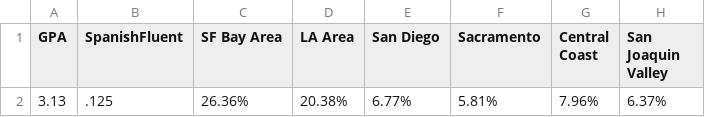
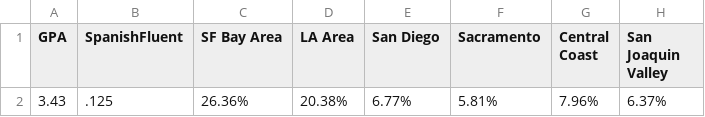
Before and after one commit to bbmcmann/CSC482Final, a CSV file: data/basestats.csv, drawn as a sheet; only a part is shown; the diff names each change by its address in the sheet, - before the commit and + after, or states it on an @@ line.

```diff
--- a/data/basestats.csv
+++ b/data/basestats.csv
-A2 (GPA): 3.13
+A2 (GPA): 3.43
```
Also changed, not shown: 1 other file.
